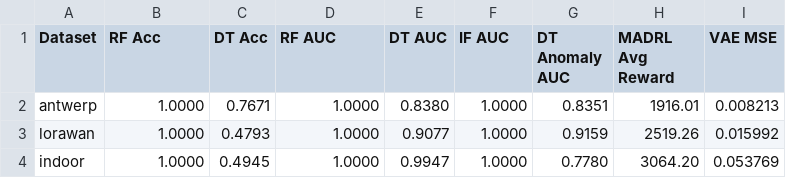
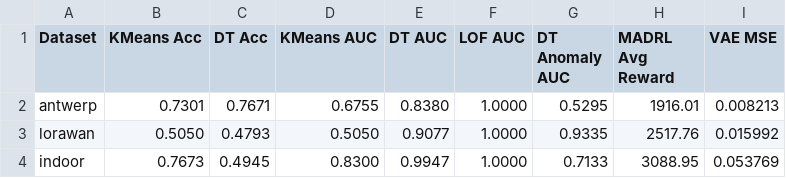
Before and after one commit to ph-tiep/demogit, a CSV file: Semantic-Aware-Reinforcement-Learning-for-Resource-Efficient-IoT-Communication-main/Code_Work/results/summary_table.csv, drawn as a sheet.

```diff
--- a/Semantic-Aware-Reinforcement-Learning-for-Resource-Efficient-IoT-Communication-main/Code_Work/results/summary_table.csv
+++ b/Semantic-Aware-Reinforcement-Learning-for-Resource-Efficient-IoT-Communication-main/Code_Work/results/summary_table.csv
@@ -1,4 +1,4 @@
-Dataset,RF Acc,DT Acc,RF AUC,DT AUC,IF AUC,DT Anomaly AUC,MADRL Avg Reward,VAE MSE
-antwerp,1.0000,0.7671,1.0000,0.8380,1.0000,0.8351,1916.01,0.008213
-lorawan,1.0000,0.4793,1.0000,0.9077,1.0000,0.9159,2519.26,0.015992
-indoor,1.0000,0.4945,1.0000,0.9947,1.0000,0.7780,3064.20,0.053769
+Dataset,KMeans Acc,DT Acc,KMeans AUC,DT AUC,LOF AUC,DT Anomaly AUC,MADRL Avg Reward,VAE MSE
+antwerp,0.7301,0.7671,0.6755,0.8380,1.0000,0.5295,1916.01,0.008213
+lorawan,0.5050,0.4793,0.5050,0.9077,1.0000,0.9335,2517.76,0.015992
+indoor,0.7673,0.4945,0.8300,0.9947,1.0000,0.7133,3088.95,0.053769
```
Also changed, not shown: Semantic-Aware-Reinforcement-Learning-for-Resource-Efficient-IoT-Communication-main/Code_Work/results/antwerp/madrl_training.csv, Semantic-Aware-Reinforcement-Learning-for-Resource-Efficient-IoT-Communication-main/Code_Work/results/indoor/madrl_training.csv, 24 other files.
